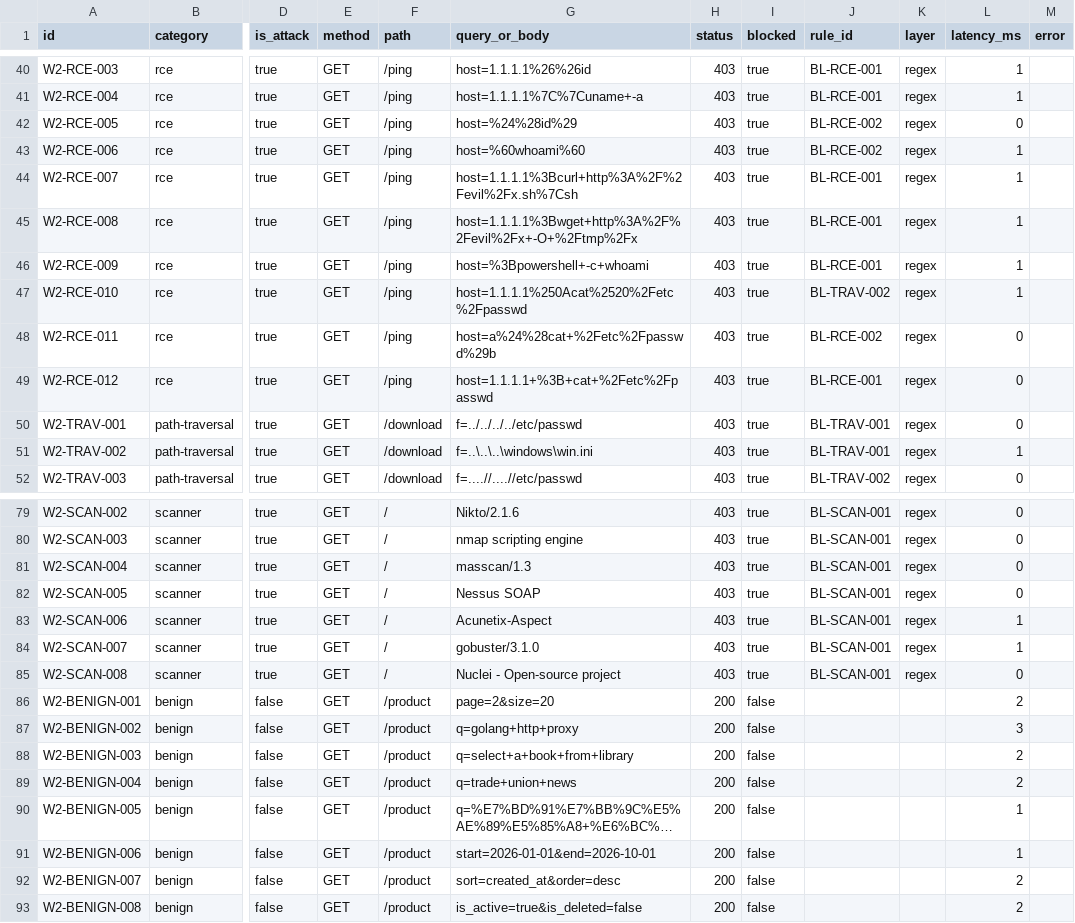
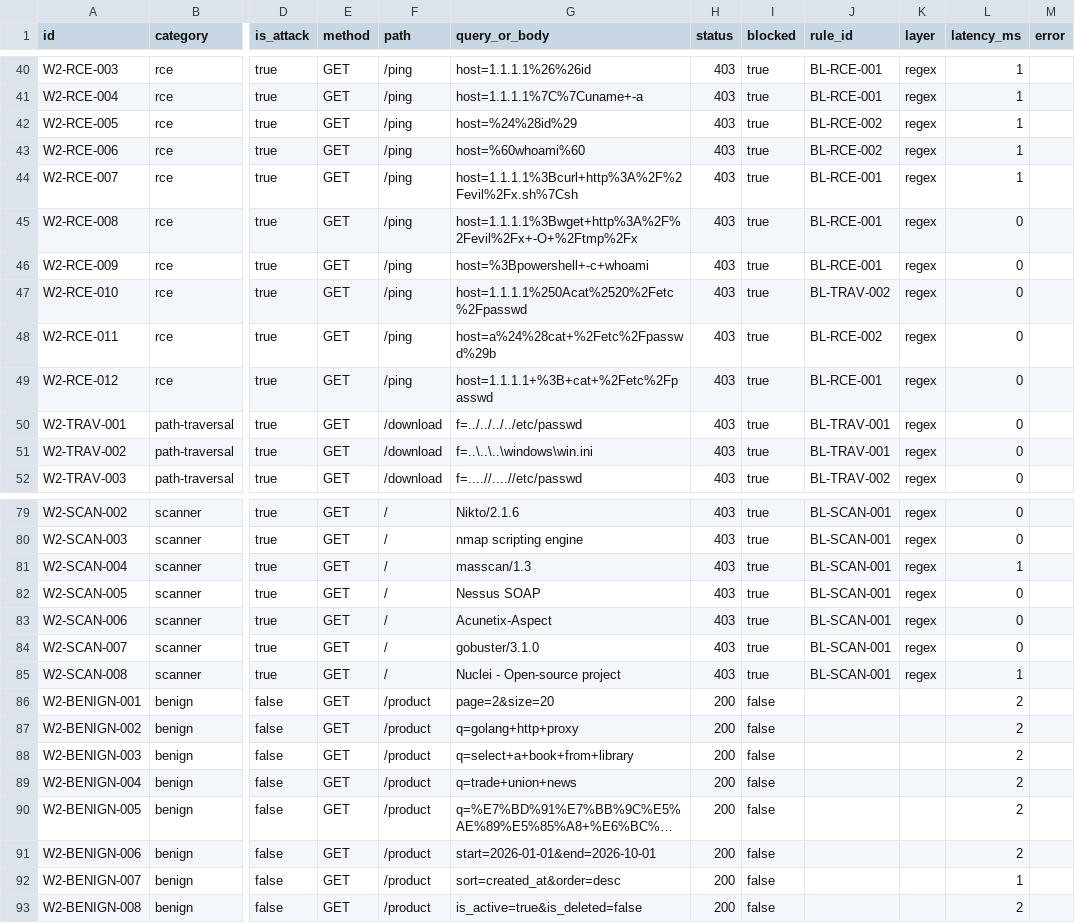
Before and after one commit to yliucherish/bypasslab, a CSV file: out/w2_matrix.csv, drawn as a sheet; only a part is shown, gaps mark what is left out; long unchanged cells end in …; the diff covers the shown part only; the diff names each change by its address in the sheet, - before the commit and + after, or states it on an @@ line.

```diff
--- a/out/w2_matrix.csv
+++ b/out/w2_matrix.csv
-L42 (latency_ms): 0
+L42 (latency_ms): 1
-L45:L47 (latency_ms): 1
+L45:L47 (latency_ms): 0
-L51 (latency_ms): 1
+L51 (latency_ms): 0
-L81 (latency_ms): 0
+L81 (latency_ms): 1
-L83:L84 (latency_ms): 1
+L83:L84 (latency_ms): 0
-L85 (latency_ms): 0
+L85 (latency_ms): 1
-L87 (latency_ms): 3
+L87 (latency_ms): 2
-L90:L91 (latency_ms): 1
+L90:L91 (latency_ms): 2
-L92 (latency_ms): 2
+L92 (latency_ms): 1
```
Also changed, not shown: 22 edited cells elsewhere in this file.
